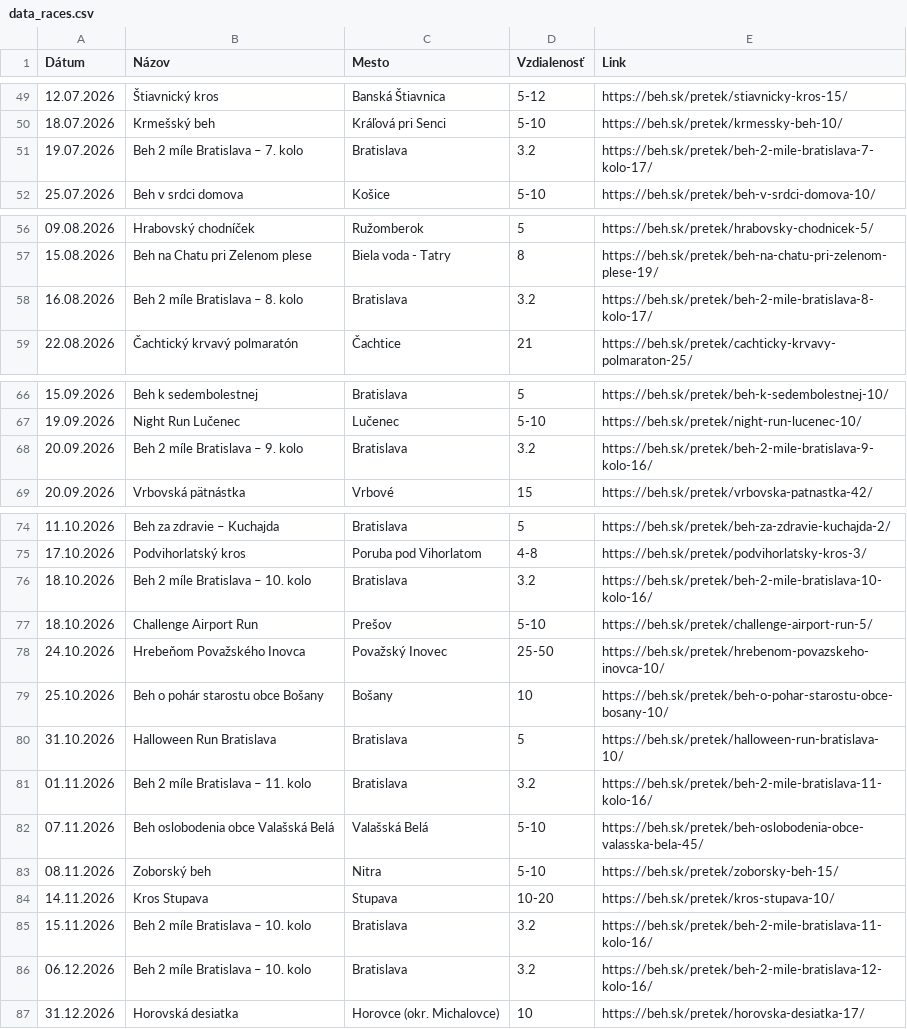
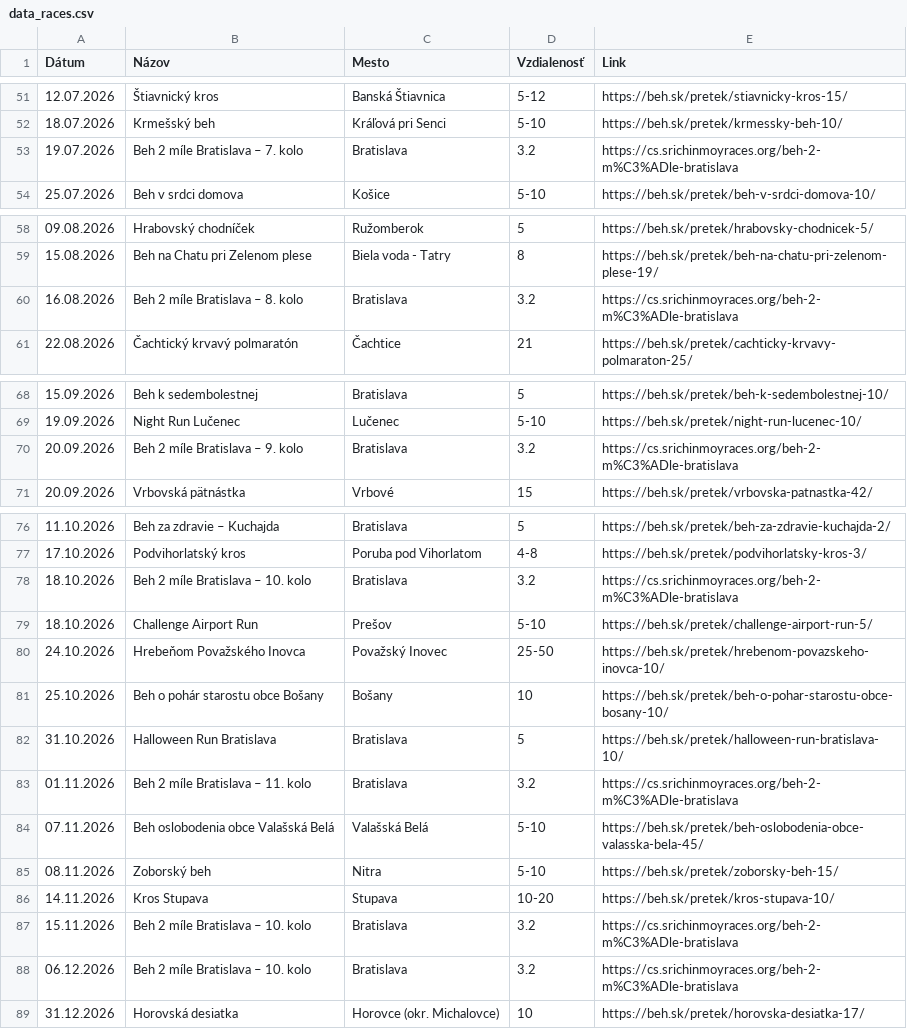
Before and after one commit to alexandragor24/slsp-run-rise, a CSV file: data_races.csv, drawn as a sheet; only a part is shown, gaps mark what is left out; the diff covers the shown part only.

```diff
--- a/data_races.csv
+++ b/data_races.csv
@@ -50,3 +52,3 @@
 18.07.2026,Krmešský beh,Kráľová pri Senci,5-10,https://beh.sk/pretek/krmessky-beh-10/
-19.07.2026,Beh 2 míle Bratislava – 7. kolo,Bratislava,3.2,https://beh.sk/pretek/beh-2-mile-bratislava-7-kolo-17/
+19.07.2026,Beh 2 míle Bratislava – 7. kolo,Bratislava,3.2,https://cs.srichinmoyraces.org/beh-2-m%C3%ADle-bratislava
 25.07.2026,Beh v srdci domova,Košice,5-10,https://beh.sk/pretek/beh-v-srdci-domova-10/
@@ -57,3 +59,3 @@
 15.08.2026,Beh na Chatu pri Zelenom plese,Biela voda - Tatry,8,https://beh.sk/pretek/beh-na-chatu-pri-zelenom-plese-19/
-16.08.2026,Beh 2 míle Bratislava – 8. kolo,Bratislava,3.2,https://beh.sk/pretek/beh-2-mile-bratislava-8-kolo-17/
+16.08.2026,Beh 2 míle Bratislava – 8. kolo,Bratislava,3.2,https://cs.srichinmoyraces.org/beh-2-m%C3%ADle-bratislava
 22.08.2026,Čachtický krvavý polmaratón,Čachtice,21,https://beh.sk/pretek/cachticky-krvavy-polmaraton-25/
@@ -67,3 +69,3 @@
 19.09.2026,Night Run Lučenec,Lučenec,5-10,https://beh.sk/pretek/night-run-lucenec-10/
-20.09.2026,Beh 2 míle Bratislava – 9. kolo,Bratislava,3.2,https://beh.sk/pretek/beh-2-mile-bratislava-9-kolo-16/
+20.09.2026,Beh 2 míle Bratislava – 9. kolo,Bratislava,3.2,https://cs.srichinmoyraces.org/beh-2-m%C3%ADle-bratislava
 20.09.2026,Vrbovská pätnástka,Vrbové,15,https://beh.sk/pretek/vrbovska-patnastka-42/
@@ -75,3 +77,3 @@
 17.10.2026,Podvihorlatský kros,Poruba pod Vihorlatom,4-8,https://beh.sk/pretek/podvihorlatsky-kros-3/
-18.10.2026,Beh 2 míle Bratislava – 10. kolo,Bratislava,3.2,https://beh.sk/pretek/beh-2-mile-bratislava-10-kolo-16/
+18.10.2026,Beh 2 míle Bratislava – 10. kolo,Bratislava,3.2,https://cs.srichinmoyraces.org/beh-2-m%C3%ADle-bratislava
 18.10.2026,Challenge Airport Run,Prešov,5-10,https://beh.sk/pretek/challenge-airport-run-5/
@@ -80,3 +82,3 @@
 31.10.2026,Halloween Run Bratislava,Bratislava,5,https://beh.sk/pretek/halloween-run-bratislava-10/
-01.11.2026,Beh 2 míle Bratislava – 11. kolo,Bratislava,3.2,https://beh.sk/pretek/beh-2-mile-bratislava-11-kolo-16/
+01.11.2026,Beh 2 míle Bratislava – 11. kolo,Bratislava,3.2,https://cs.srichinmoyraces.org/beh-2-m%C3%ADle-bratislava
 07.11.2026,Beh oslobodenia obce Valašská Belá,Valašská Belá,5-10,https://beh.sk/pretek/beh-oslobodenia-obce-valasska-bela-45/
@@ -84,4 +86,4 @@
 14.11.2026,Kros Stupava,Stupava,10-20,https://beh.sk/pretek/kros-stupava-10/
-15.11.2026,Beh 2 míle Bratislava – 10. kolo,Bratislava,3.2,https://beh.sk/pretek/beh-2-mile-bratislava-11-kolo-16/
-06.12.2026,Beh 2 míle Bratislava – 10. kolo,Bratislava,3.2,https://beh.sk/pretek/beh-2-mile-bratislava-12-kolo-16/
+15.11.2026,Beh 2 míle Bratislava – 10. kolo,Bratislava,3.2,https://cs.srichinmoyraces.org/beh-2-m%C3%ADle-bratislava
+06.12.2026,Beh 2 míle Bratislava – 10. kolo,Bratislava,3.2,https://cs.srichinmoyraces.org/beh-2-m%C3%ADle-bratislava
 31.12.2026,Horovská desiatka,Horovce (okr. Michalovce),10,https://beh.sk/pretek/horovska-desiatka-17/
```
Also changed, not shown: 5 added rows, 3 removed rows and 16 edited cells elsewhere in this file.
